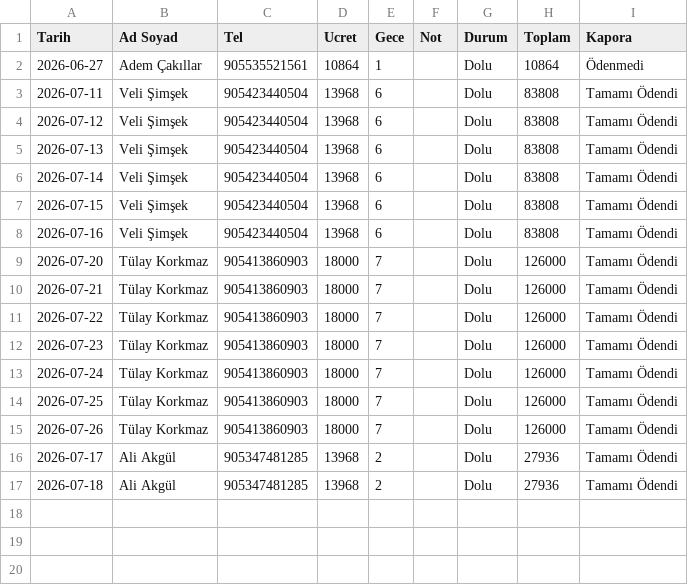
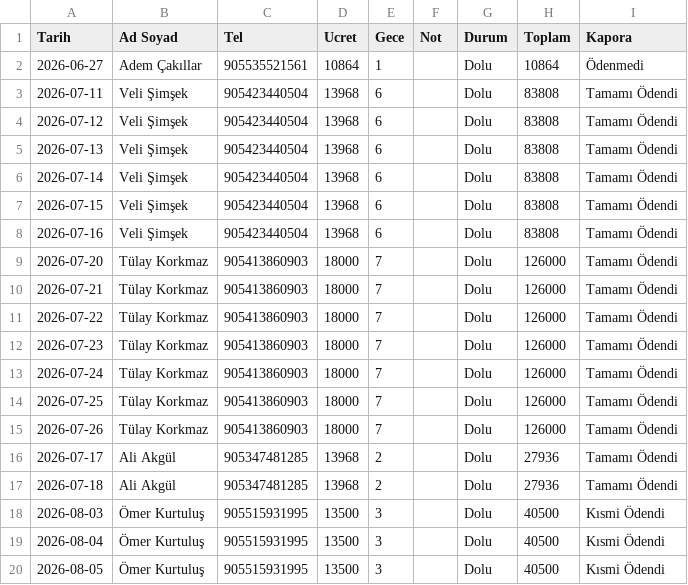
Before and after one commit to gorkeysdeniz/detayvalik, a CSV file: rez.csv, drawn as a sheet.

Commit message:
🔄 Rezervasyon Güncellendi

```diff
--- a/rez.csv
+++ b/rez.csv
@@ -17 +17,4 @@ Tarih,Ad Soyad,Tel,Ucret,Gece,Not,Durum,Toplam,Kapora
 2026-07-18,Ali Akgül,905347481285,13968,2,,Dolu,27936,Tamamı Ödendi
+2026-08-03,Ömer Kurtuluş,905515931995,13500,3,,Dolu,40500,Kısmi Ödendi
+2026-08-04,Ömer Kurtuluş,905515931995,13500,3,,Dolu,40500,Kısmi Ödendi
+2026-08-05,Ömer Kurtuluş,905515931995,13500,3,,Dolu,40500,Kısmi Ödendi
```
